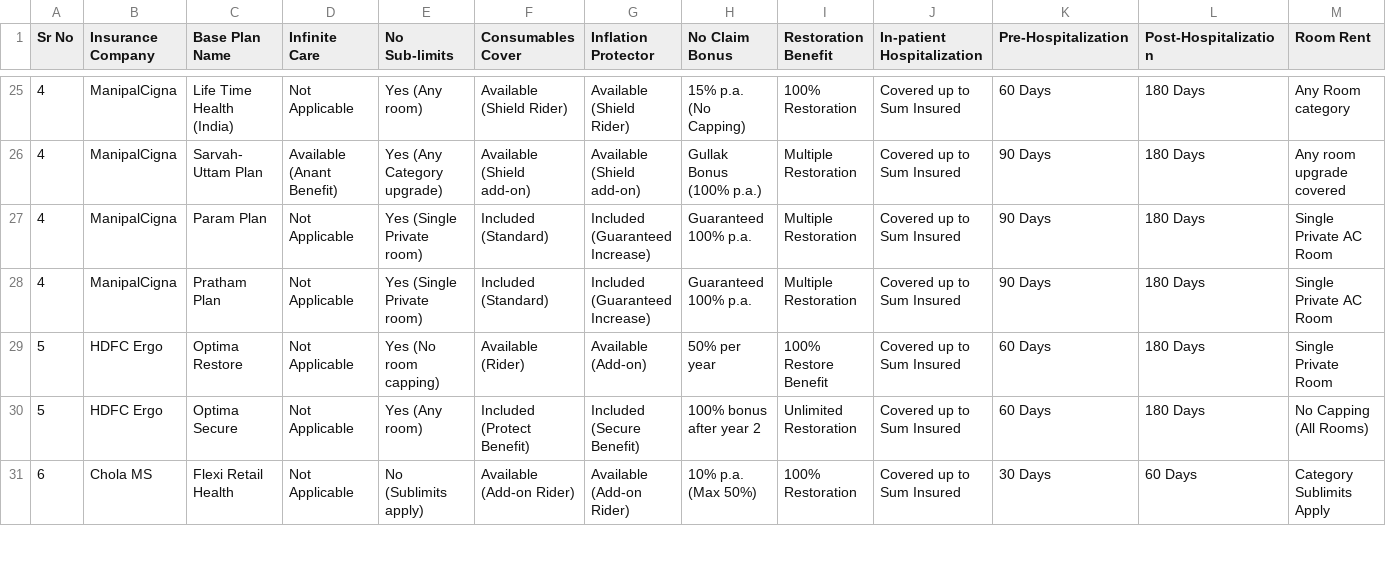
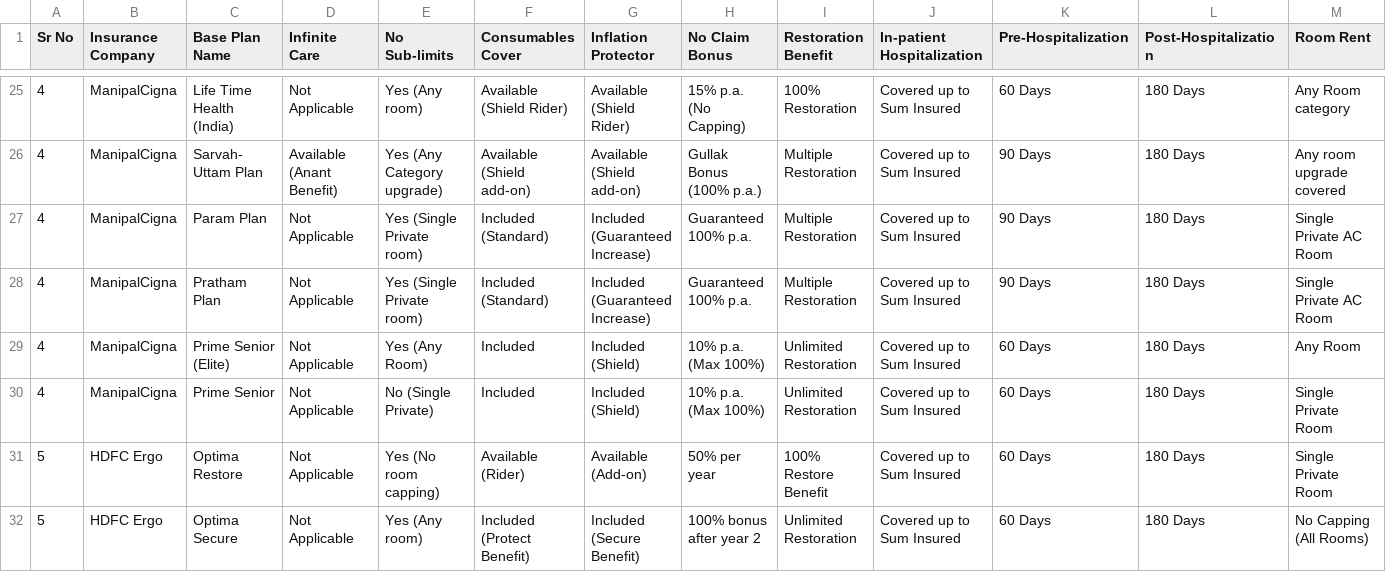
Before and after one commit to Share-India/PolicyWise, a CSV file: backend/Insurance_plan_dataset.csv, drawn as a sheet; only a part is shown, gaps mark what is left out; the shorter side is filled out with more unchanged rows; rows hold the shown columns only; the diff names each change by its address in the sheet, - before the commit and + after, or states it on an @@ line.

```diff
--- a/backend/Insurance_plan_dataset.csv
+++ b/backend/Insurance_plan_dataset.csv
+row 29: 4 | ManipalCigna | Prime Senior (Elite) | Not Applicable | Yes (Any Room) | Included | Included (Shield) | 10% p.a. (Max 100%) | Unlimited Restoration | Covered up to Sum Insured | 60 Days | 180 Days | Any Room
+row 30: 4 | ManipalCigna | Prime Senior | Not Applicable | No (Single Private) | Included | Included (Shield) | 10% p.a. (Max 100%) | Unlimited Restoration | Covered up to Sum Insured | 60 Days | 180 Days | Single Private Room
```
Also changed, not shown: backend/USP.csv, backend/company_performance_ratios.csv, 24 other files.
